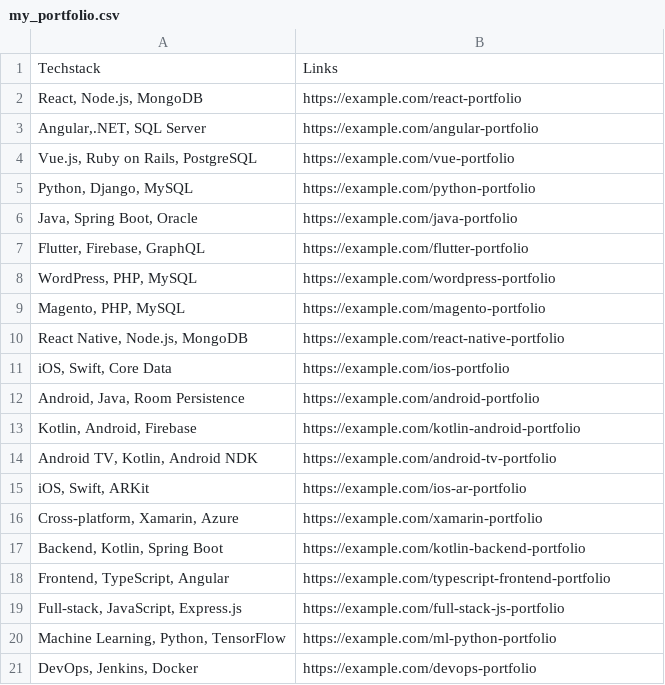
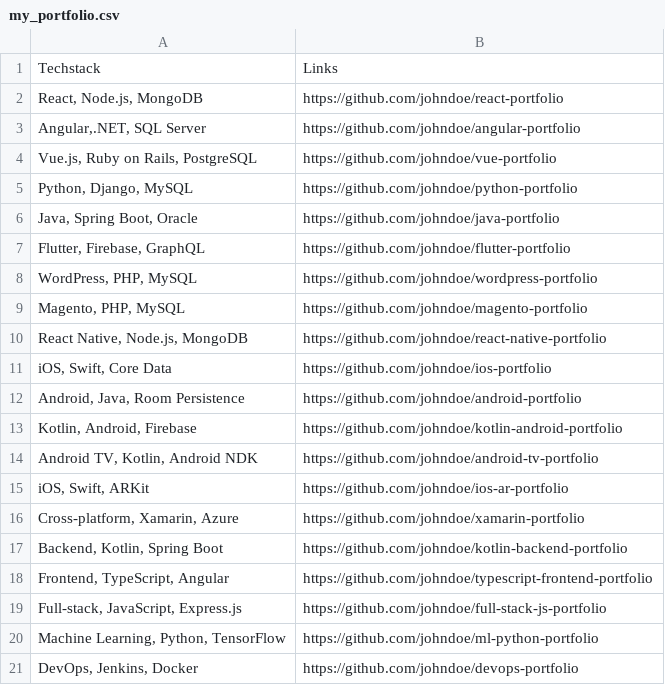
Before and after one commit to PSP25/cold-mail-generator-gen-ai, a CSV file: my_portfolio.csv, drawn as a sheet.

Commit message:
updated the csv file

```diff
--- a/my_portfolio.csv
+++ b/my_portfolio.csv
@@ -1,21 +1,21 @@
 Techstack,Links
-"React, Node.js, MongoDB",https://example.com/react-portfolio
-"Angular,.NET, SQL Server",https://example.com/angular-portfolio
-"Vue.js, Ruby on Rails, PostgreSQL",https://example.com/vue-portfolio
-"Python, Django, MySQL",https://example.com/python-portfolio
-"Java, Spring Boot, Oracle",https://example.com/java-portfolio
-"Flutter, Firebase, GraphQL",https://example.com/flutter-portfolio
-"WordPress, PHP, MySQL",https://example.com/wordpress-portfolio
-"Magento, PHP, MySQL",https://example.com/magento-portfolio
-"React Native, Node.js, MongoDB",https://example.com/react-native-portfolio
-"iOS, Swift, Core Data",https://example.com/ios-portfolio
-"Android, Java, Room Persistence",https://example.com/android-portfolio
-"Kotlin, Android, Firebase",https://example.com/kotlin-android-portfolio
-"Android TV, Kotlin, Android NDK",https://example.com/android-tv-portfolio
-"iOS, Swift, ARKit",https://example.com/ios-ar-portfolio
-"Cross-platform, Xamarin, Azure",https://example.com/xamarin-portfolio
-"Backend, Kotlin, Spring Boot",https://example.com/kotlin-backend-portfolio
-"Frontend, TypeScript, Angular",https://example.com/typescript-frontend-portfolio
-"Full-stack, JavaScript, Express.js",https://example.com/full-stack-js-portfolio
-"Machine Learning, Python, TensorFlow",https://example.com/ml-python-portfolio
-"DevOps, Jenkins, Docker",https://example.com/devops-portfolio
+"React, Node.js, MongoDB",https://github.com/johndoe/react-portfolio
+"Angular,.NET, SQL Server",https://github.com/johndoe/angular-portfolio
+"Vue.js, Ruby on Rails, PostgreSQL",https://github.com/johndoe/vue-portfolio
+"Python, Django, MySQL",https://github.com/johndoe/python-portfolio
+"Java, Spring Boot, Oracle",https://github.com/johndoe/java-portfolio
+"Flutter, Firebase, GraphQL",https://github.com/johndoe/flutter-portfolio
+"WordPress, PHP, MySQL",https://github.com/johndoe/wordpress-portfolio
+"Magento, PHP, MySQL",https://github.com/johndoe/magento-portfolio
+"React Native, Node.js, MongoDB",https://github.com/johndoe/react-native-portfolio
+"iOS, Swift, Core Data",https://github.com/johndoe/ios-portfolio
+"Android, Java, Room Persistence",https://github.com/johndoe/android-portfolio
+"Kotlin, Android, Firebase",https://github.com/johndoe/kotlin-android-portfolio
+"Android TV, Kotlin, Android NDK",https://github.com/johndoe/android-tv-portfolio
+"iOS, Swift, ARKit",https://github.com/johndoe/ios-ar-portfolio
+"Cross-platform, Xamarin, Azure",https://github.com/johndoe/xamarin-portfolio
+"Backend, Kotlin, Spring Boot",https://github.com/johndoe/kotlin-backend-portfolio
+"Frontend, TypeScript, Angular",https://github.com/johndoe/typescript-frontend-portfolio
+"Full-stack, JavaScript, Express.js",https://github.com/johndoe/full-stack-js-portfolio
+"Machine Learning, Python, TensorFlow",https://github.com/johndoe/ml-python-portfolio
+"DevOps, Jenkins, Docker",https://github.com/johndoe/devops-portfolio
```
